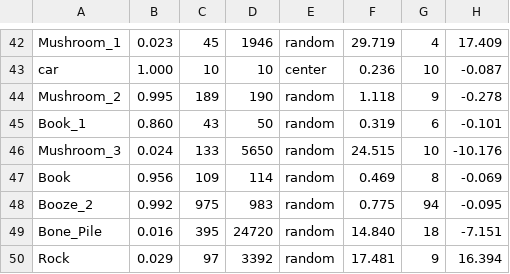
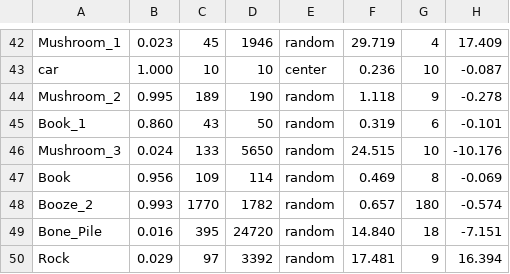
Before and after one commit to cabbabbage/VIBBLE_2D_GAME_ENGINE, a CSV file: MAPS/FORREST/spawn_log.csv, drawn as a sheet; only a part is shown, gaps mark what is left out; removed rows and columns are numbered as before the commit, all else as after; the diff covers the shown part only; the diff names each change by its address in the sheet, - before the commit and + after, or states it on an @@ line.

```diff
--- a/MAPS/FORREST/spawn_log.csv
+++ b/MAPS/FORREST/spawn_log.csv
-row 48: Booze_2 | 0.992 | 975 | 983 | random | 0.775 | 94 | -0.095
+row 48: Booze_2 | 0.993 | 1770 | 1782 | random | 0.657 | 180 | -0.574
```
Also changed, not shown: 7 added rows, 7 removed rows and 15 edited cells elsewhere in this file, 15 other files.
